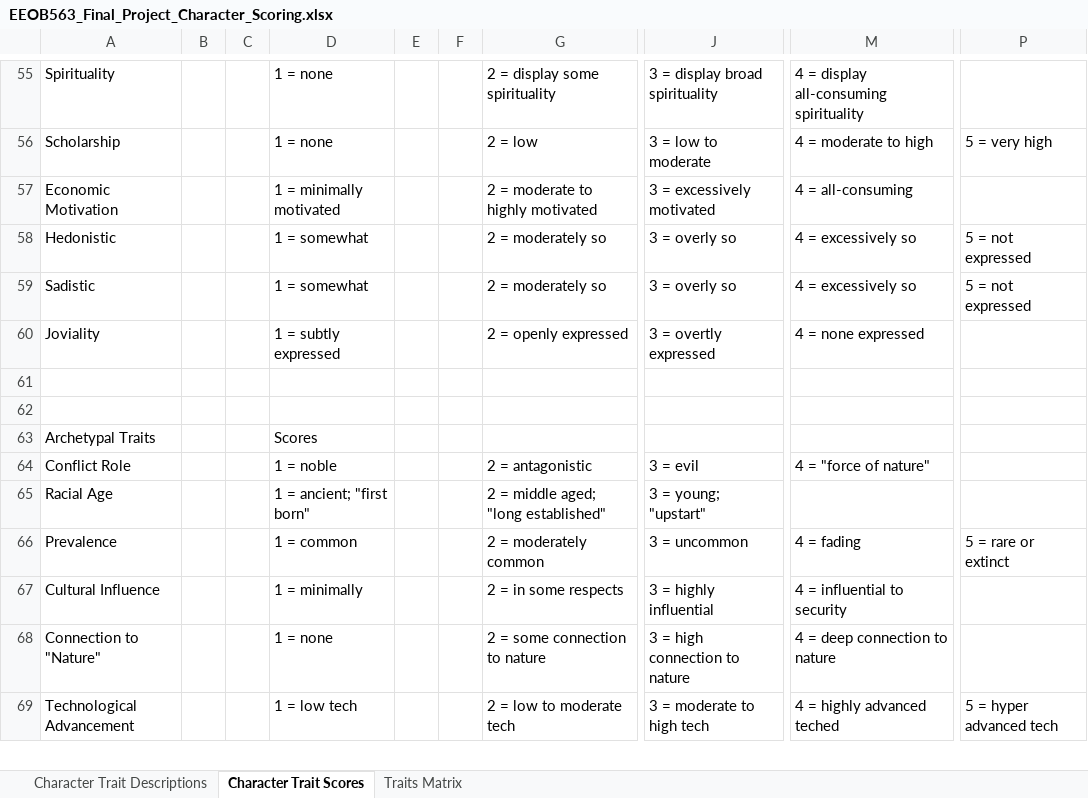
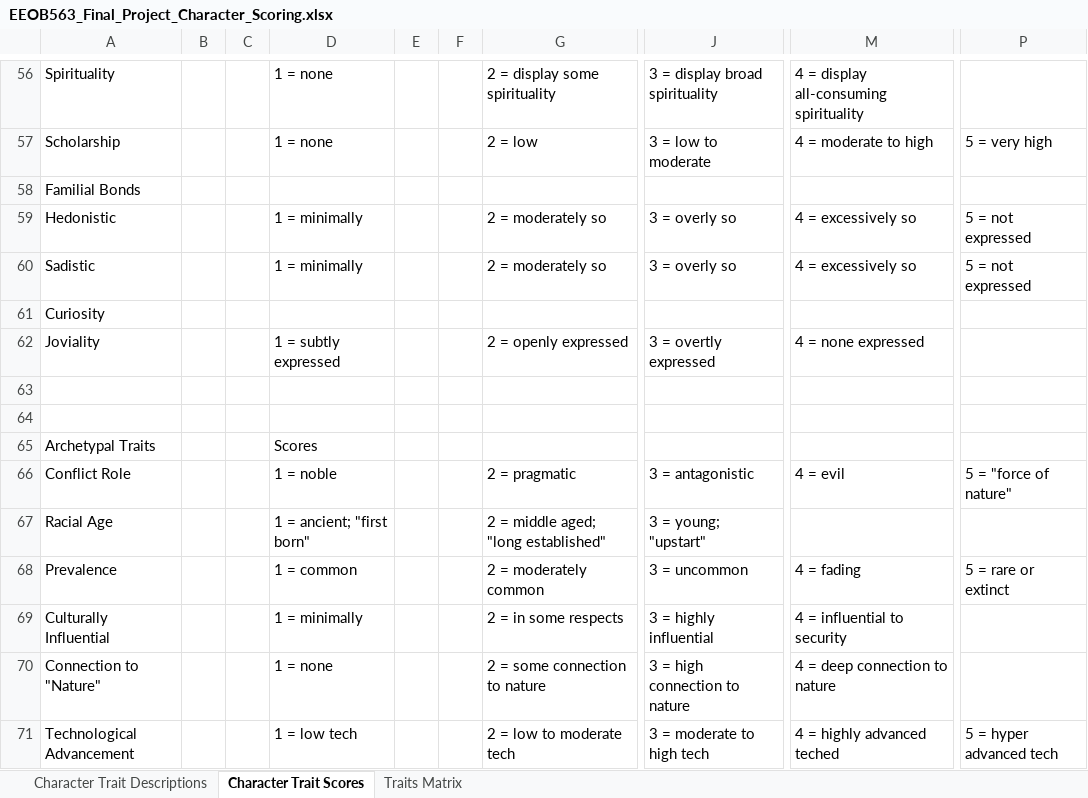
Before and after one commit to jmahguib-ISU/EEOB563_Final_Project, an Excel workbook: EEOB563_Final_Project_Character_Scoring.xlsx, sheet Character Trait Scores, drawn as a sheet; only a part is shown, gaps mark what is left out; values as stored, in another font and other column widths than the file's, no borders; addresses are those after the commit; rows hold the shown columns only; the diff covers the shown part only; the diff names each change by its address in the sheet, - before the commit and + after, or states it on an @@ line.

```diff
--- a/EEOB563_Final_Project_Character_Scoring.xlsx (sheet Character Trait Scores)
+++ b/EEOB563_Final_Project_Character_Scoring.xlsx (sheet Character Trait Scores)
@@ row 57 moved to row 79: Economic Motivation @@
+row 58: Familial Bonds
-D59:D60: 1 = somewhat
+D59:D60: 1 = minimally
+row 61: Curiosity
-G66: 2 = antagonistic
+G66: 2 = pragmatic
-J66: 3 = evil
+J66: 3 = antagonistic
-M66: 4 = "force of nature"
+M66: 4 = evil
-P66: (empty)
+P66: 5 = "force of nature"
-A69: Cultural Influence
+A69: Culturally Influential
```
Also changed, not shown: 3 added rows, 2 removed rows and 21 edited cells elsewhere in this sheet, sheet Traits Matrix, sheet Character Trait Descriptions, 2 other files.
